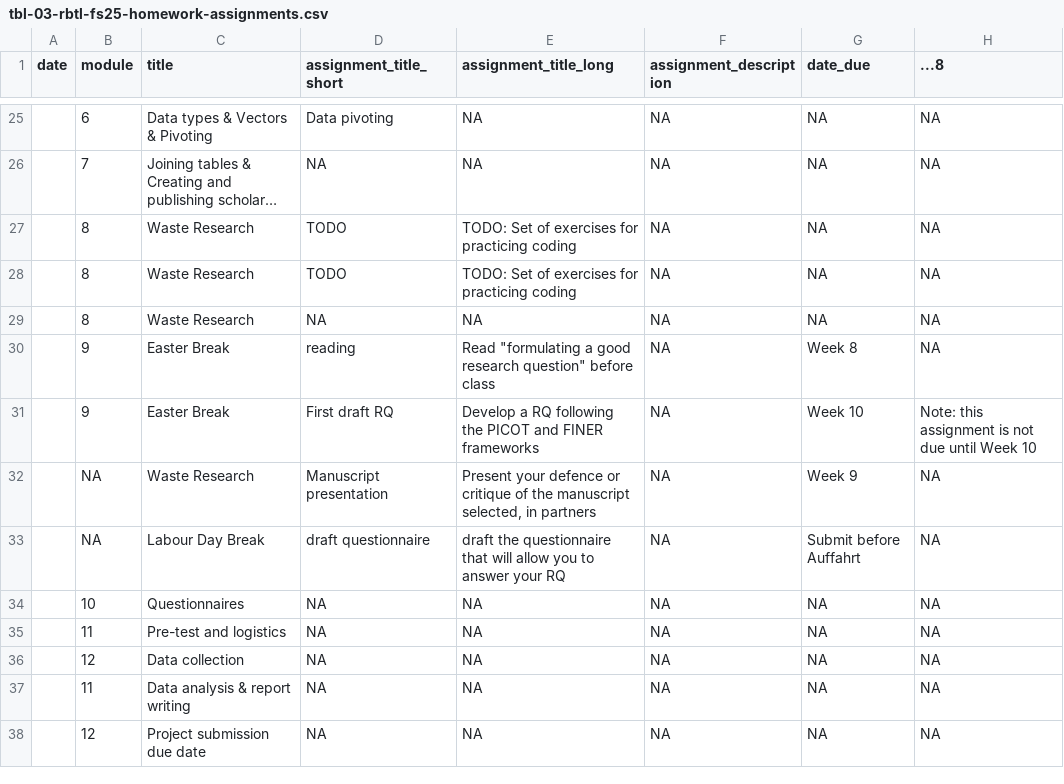
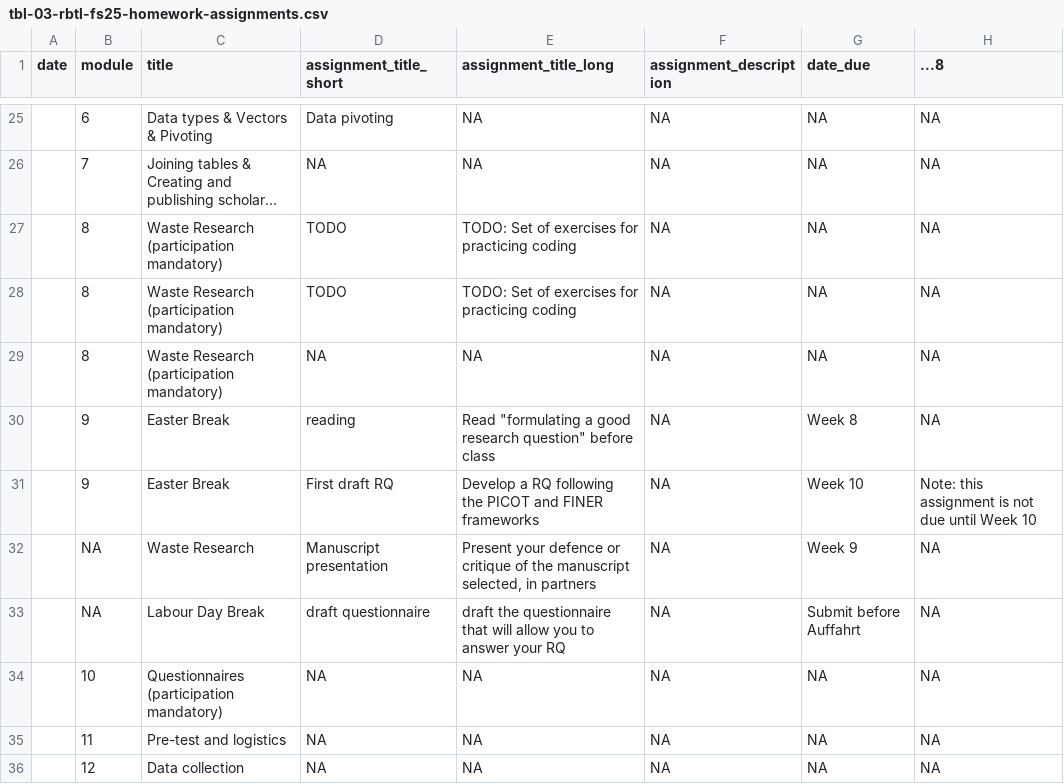
Before and after one commit to rbtl-fs25/website, a CSV file: data/tbl-03-rbtl-fs25-homework-assignments.csv, drawn as a sheet; only a part is shown, gaps mark what is left out; the shorter side is filled out with more unchanged rows; long unchanged cells end in …; the diff names each change by its address in the sheet, - before the commit and + after, or states it on an @@ line.

```diff
--- a/data/tbl-03-rbtl-fs25-homework-assignments.csv
+++ b/data/tbl-03-rbtl-fs25-homework-assignments.csv
-C27:C29 (title): Waste Research
+C27:C29 (title): Waste Research (participation mandatory)
-C34 (title): Questionnaires
+C34 (title): Questionnaires (participation mandatory)
```
Also changed, not shown: data/tbl-00-rbtl-fs25-course-schedule-main.csv, data/tbl-01-rbtl-fs25-learning-objectives.csv, 2 other files.
